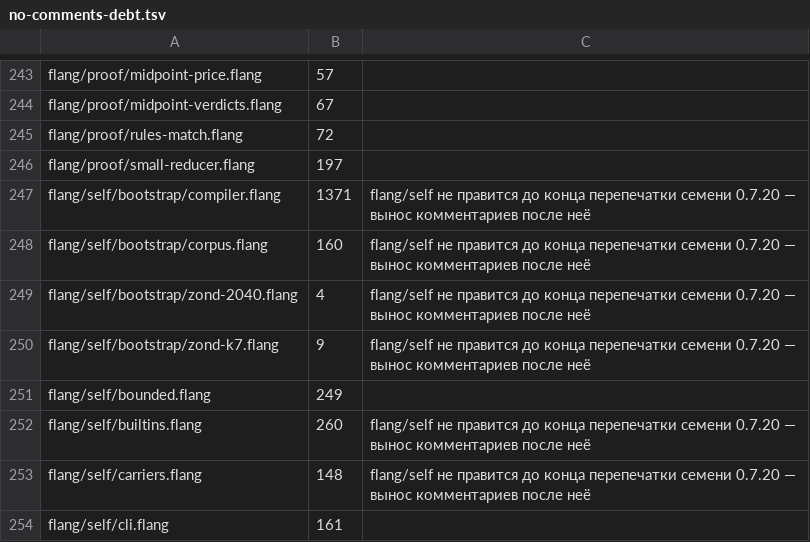
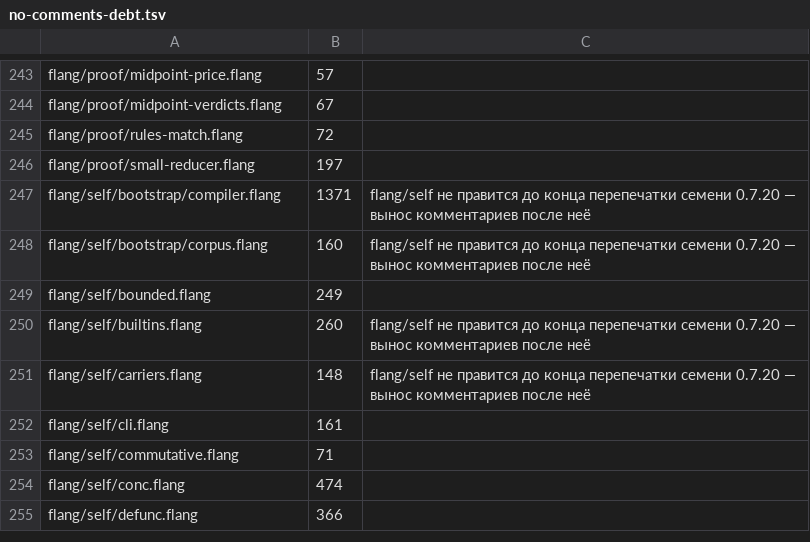
Before and after one commit to MyWWWChat/flang, a TSV file: scripts/ledgers/no-comments-debt.tsv, drawn as a sheet; only a part is shown, gaps mark what is left out; the shorter side is filled out with more unchanged rows.

```diff
--- a/scripts/ledgers/no-comments-debt.tsv
+++ b/scripts/ledgers/no-comments-debt.tsv
@@ -248,4 +248,2 @@ flang/self/bootstrap/compiler.flang	1371	flang/self не правится до
 flang/self/bootstrap/corpus.flang	160	flang/self не правится до конца перепечатки семени 0.7.20 — вынос комментариев после неё
-flang/self/bootstrap/zond-2040.flang	4	flang/self не правится до конца перепечатки семени 0.7.20 — вынос комментариев после неё
-flang/self/bootstrap/zond-k7.flang	9	flang/self не правится до конца перепечатки семени 0.7.20 — вынос комментариев после неё
 flang/self/bounded.flang	249
```
Also changed, not shown: 41 other files.
